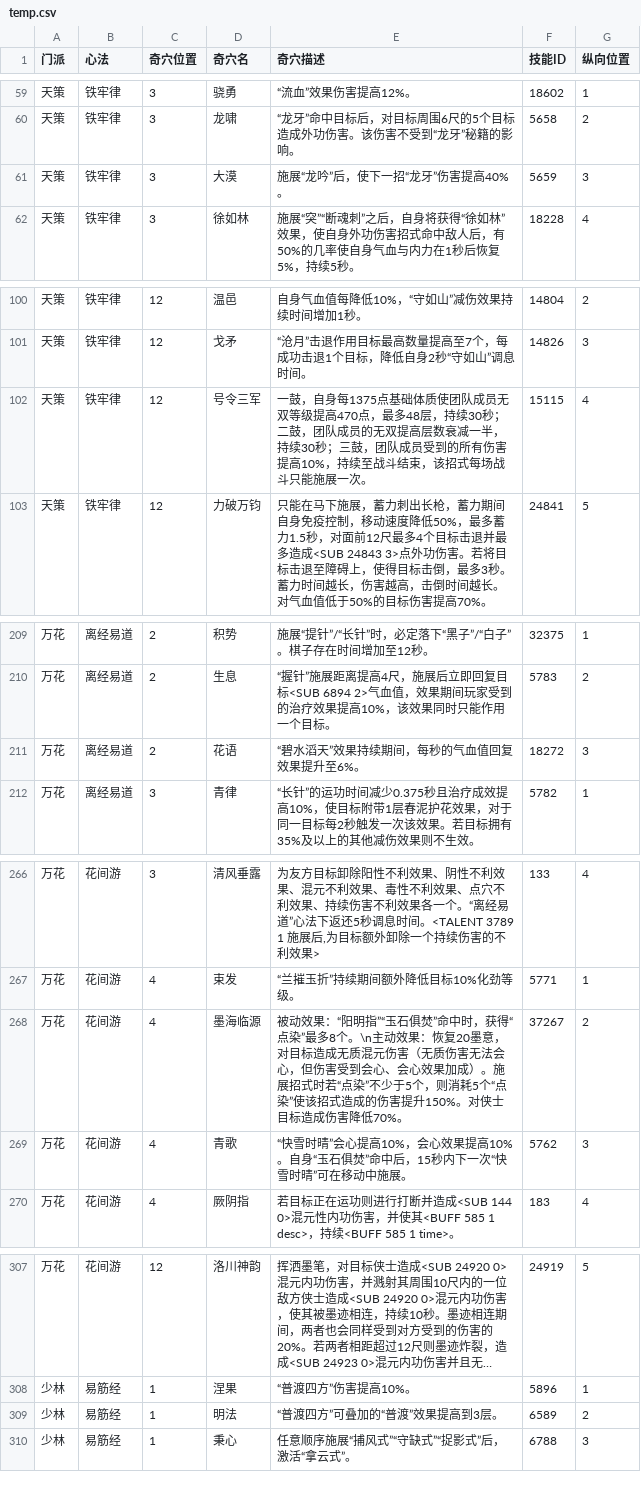
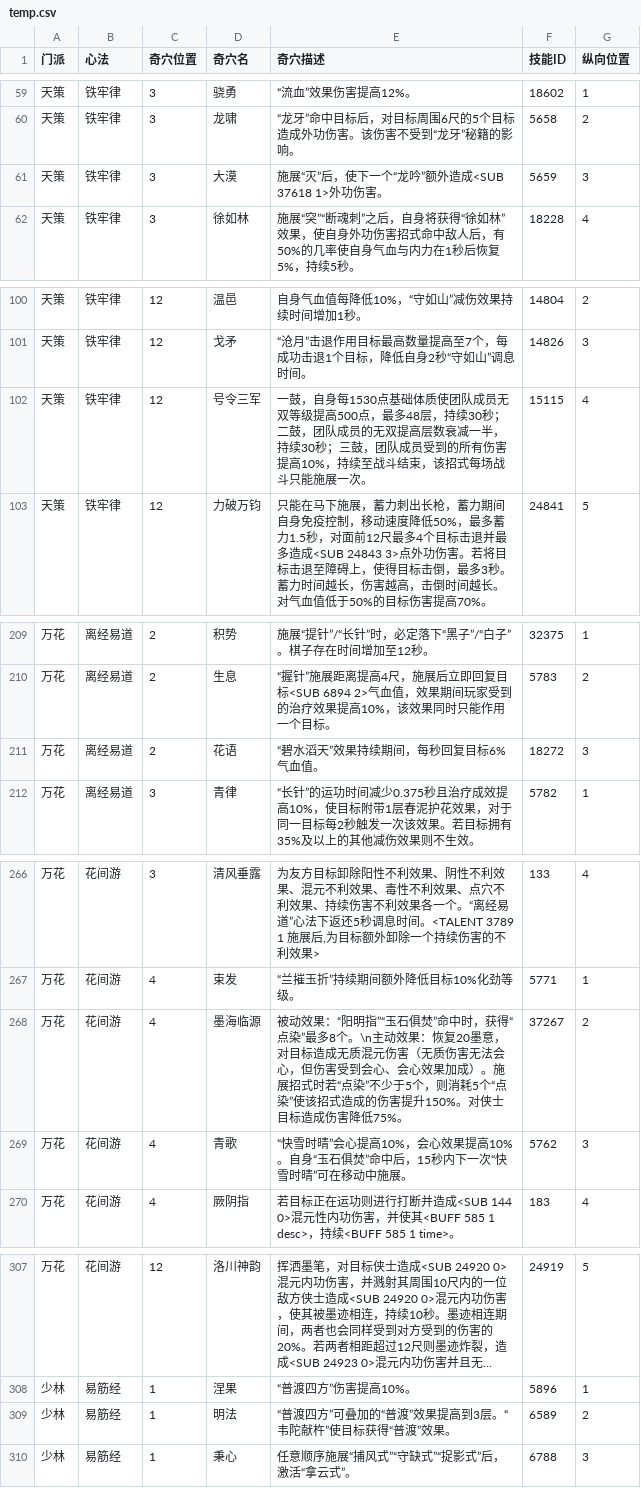
Before and after one commit to JX3BOX/jx3box-talent, a CSV file: dist/temp.csv, drawn as a sheet; only a part is shown, gaps mark what is left out; long unchanged cells end in …; the diff covers the shown part only.

```diff
--- a/dist/temp.csv
+++ b/dist/temp.csv
@@ -60,3 +60,3 @@
 天策,铁牢律,3,龙啸,“龙牙”命中目标后，对目标周围6尺的5个目标造成外功伤害。该伤害不受到“龙牙”秘籍的影响。,5658,2
-天策,铁牢律,3,大漠,施展“龙吟”后，使下一招“龙牙”伤害提高40%。,5659,3
+天策,铁牢律,3,大漠,施展“灭”后，使下一个“龙吟”额外造成<SUB 37618 1>外功伤害。,5659,3
 天策,铁牢律,3,徐如林,施展“突”“断魂刺”之后，自身将获得“徐如林”效果，使自身外功伤害招式命中敌人后，有50%的几率使自身气血与内力在1秒后恢复5%，持续5秒。,18228,4
@@ -101,3 +101,3 @@
 天策,铁牢律,12,戈矛,“沧月”击退作用目标最高数量提高至7个，每成功击退1个目标，降低自身2秒“守如山”调息时间。,14826,3
-天策,铁牢律,12,号令三军,一鼓，自身每1375点基础体质使团队成员无双等级提高470点，最多48层，持续30秒；二鼓，团队成员的无双提高层数衰减一半，持续30秒；三鼓，团队成员受到的所有伤害提高10%，持续至战斗结束，该招式每场战斗只能施展一次。,15115,4
+天策,铁牢律,12,号令三军,一鼓，自身每1530点基础体质使团队成员无双等级提高500点，最多48层，持续30秒；二鼓，团队成员的无双提高层数衰减一半，持续30秒；三鼓，团队成员受到的所有伤害提高10%，持续至战斗结束，该招式每场战斗只能施展一次。,15115,4
 天策,铁牢律,12,力破万钧,只能在马下施展，蓄力刺出长枪，蓄力期间自身免疫控制，移动速度降低50%，最多蓄力1.5秒，对面前12尺最多4个目标击退并最多造成<SUB 24843 3>点外功伤害。若将目标击退至障碍上，使得目标击倒，最多3秒。蓄力时间越长，伤害越高，击倒时间越长。对气血值低于50%的目标伤害提高70%。,24841,5
@@ -210,3 +210,3 @@
 万花,离经易道,2,生息,“握针”施展距离提高4尺，施展后立即回复目标<SUB 6894 2>气血值，效果期间玩家受到的治疗效果提高10%，该效果同时只能作用一个目标。,5783,2
-万花,离经易道,2,花语,“碧水滔天”效果持续期间，每秒的气血值回复效果提升至6%。,18272,3
+万花,离经易道,2,花语,“碧水滔天”效果持续期间，每秒回复目标6%气血值。,18272,3
 万花,离经易道,3,青律,“长针”的运功时间减少0.375秒且治疗成效提高10%，使目标附带1层春泥护花效果，对于同一目标每2秒触发一次该效果。若目标拥有35%及以上的其他减伤效果则不生效。,5782,1
@@ -267,3 +267,3 @@
 万花,花间游,4,束发,“兰摧玉折”持续期间额外降低目标10%化劲等级。,5771,1
-万花,花间游,4,墨海临源,被动效果：“阳明指”“玉石俱焚”命中时，获得“点染”最多8个。\n主动效果：恢复20墨意，对目标造成无质混元伤害（无质伤害无法会心，但伤害受到会心、会心效果加成）。施展招式时若“点染”不少于5个，则消耗5个“点染”使该招式造成的伤害提升150%。对侠士目标造成伤害降低70%。,37267,2
+万花,花间游,4,墨海临源,被动效果：“阳明指”“玉石俱焚”命中时，获得“点染”最多8个。\n主动效果：恢复20墨意，对目标造成无质混元伤害（无质伤害无法会心，但伤害受到会心、会心效果加成）。施展招式时若“点染”不少于5个，则消耗5个“点染”使该招式造成的伤害提升150%。对侠士目标造成伤害降低75%。,37267,2
 万花,花间游,4,青歌,“快雪时晴”会心提高10%，会心效果提高10%。自身“玉石俱焚”命中后，15秒内下一次“快雪时晴”可在移动中施展。,5762,3
@@ -308,3 +308,3 @@
 少林,易筋经,1,涅果,“普渡四方”伤害提高10%。,5896,1
-少林,易筋经,1,明法,“普渡四方”可叠加的“普渡”效果提高到3层。,6589,2
+少林,易筋经,1,明法,“普渡四方”可叠加的“普渡”效果提高到3层。“韦陀献杵”使目标获得“普渡”效果。,6589,2
 少林,易筋经,1,秉心,任意顺序施展“捕风式”“守缺式”“捉影式”后，激活“拿云式”。,6788,3
```
Also changed, not shown: 28 edited cells elsewhere in this file, 8 other files.
